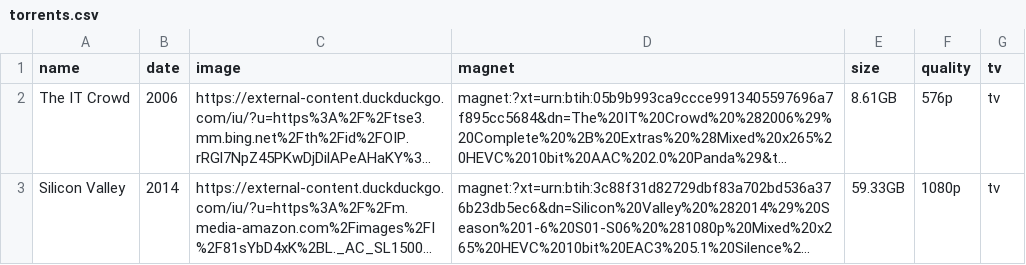
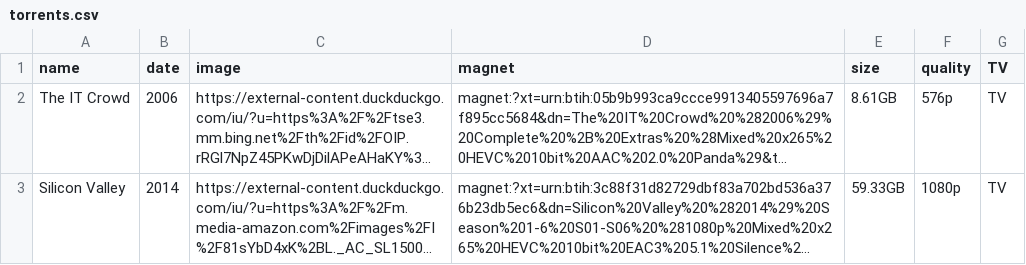
Before and after one commit to sadkjasldjlajdj3323213sdad/t, a CSV file: torrents.csv, drawn as a sheet; only a part is shown; long unchanged cells end in …; the diff covers the shown part only; the diff names each change by its address in the sheet, - before the commit and + after, or states it on an @@ line.

```diff
--- a/torrents.csv
+++ b/torrents.csv
-G1: tv
+G1: TV
-G2:G3 (TV): tv
+G2:G3 (TV): TV
```
Also changed, not shown: 7 edited cells elsewhere in this file.
